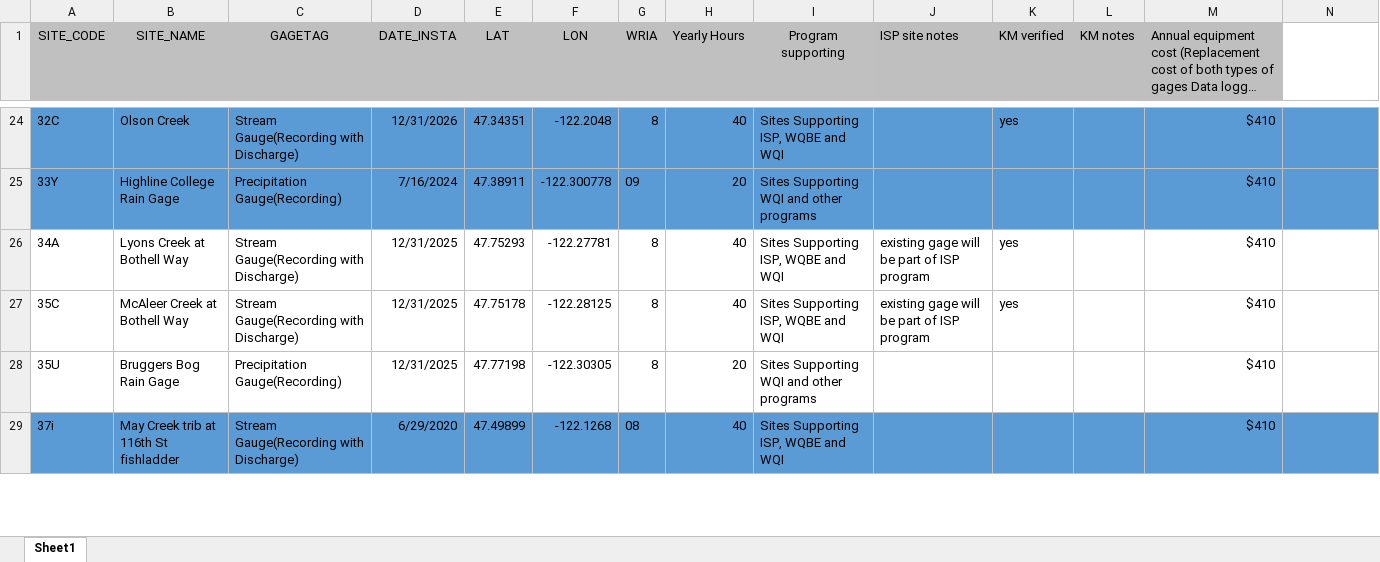
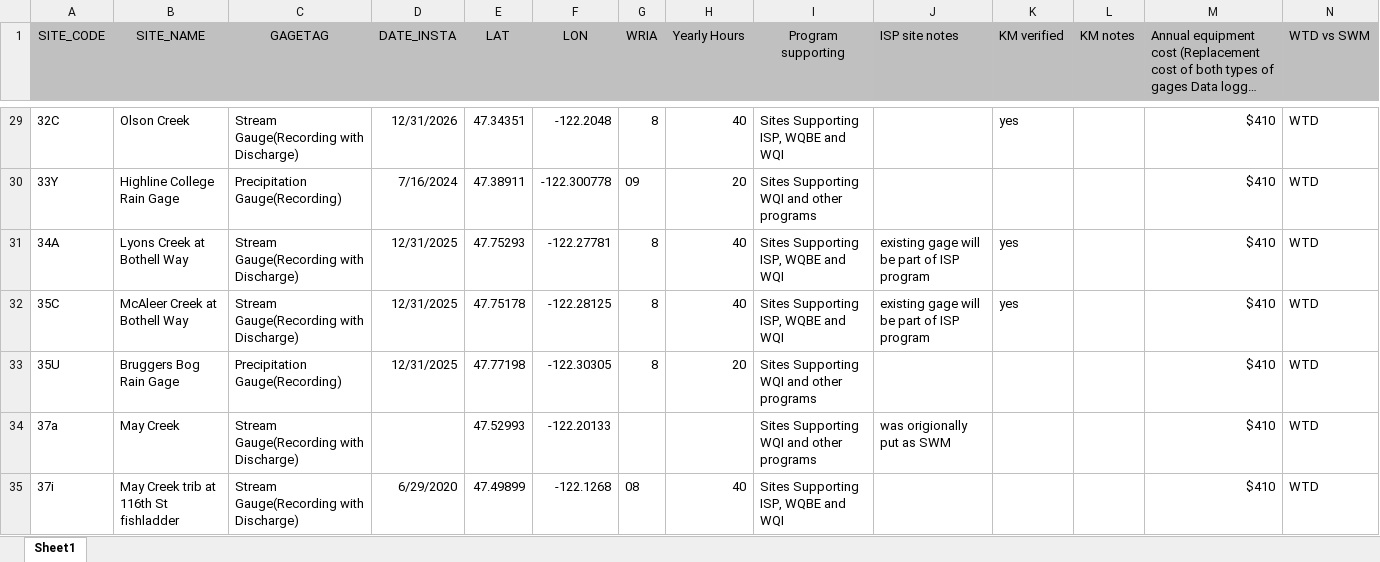
Before and after one commit to KingCounty-Science/ISP-Program-Map, an Excel workbook: data/WTD_LTM_GageProposalFINAL.xlsx, sheet Sheet1, drawn as a sheet; only a part is shown, gaps mark what is left out; long unchanged cells end in …; values as stored, in another font and other column widths than the file's, no borders; conditional formats not drawn; addresses are those after the commit; rows hold the shown columns only; the diff covers the shown part only; the diff names each change by its address in the sheet, - before the commit and + after, or states it on an @@ line.

Commit message:
updated program map

```diff
--- a/data/WTD_LTM_GageProposalFINAL.xlsx (sheet Sheet1)
+++ b/data/WTD_LTM_GageProposalFINAL.xlsx (sheet Sheet1)
-N1: (empty)
+N1: WTD vs SWM
-N1 fill: none
+N1 fill: #BFBFBF
-A29:N30 fill: #5B9BD5
+A29:N30 fill: none
-N29:N33 (WTD vs SWM): (empty)
+N29:N33 (WTD vs SWM): WTD
+row 34: 37a | May Creek | Stream Gauge(Recording with Discharge) |  | 47.52993 | -122.20133 |  |  | Sites Supporting WQI and other programs | was origionally put as SWM |  |  | $410 | WTD
-A35:N35 fill: #5B9BD5
+A35:N35 fill: none
-N35 (WTD vs SWM): (empty)
+N35 (WTD vs SWM): WTD
```
Also changed, not shown: 17 added rows, 35 removed rows, 1 moved row, 60 edited cells and cell formats elsewhere in this sheet, 7 other files.
